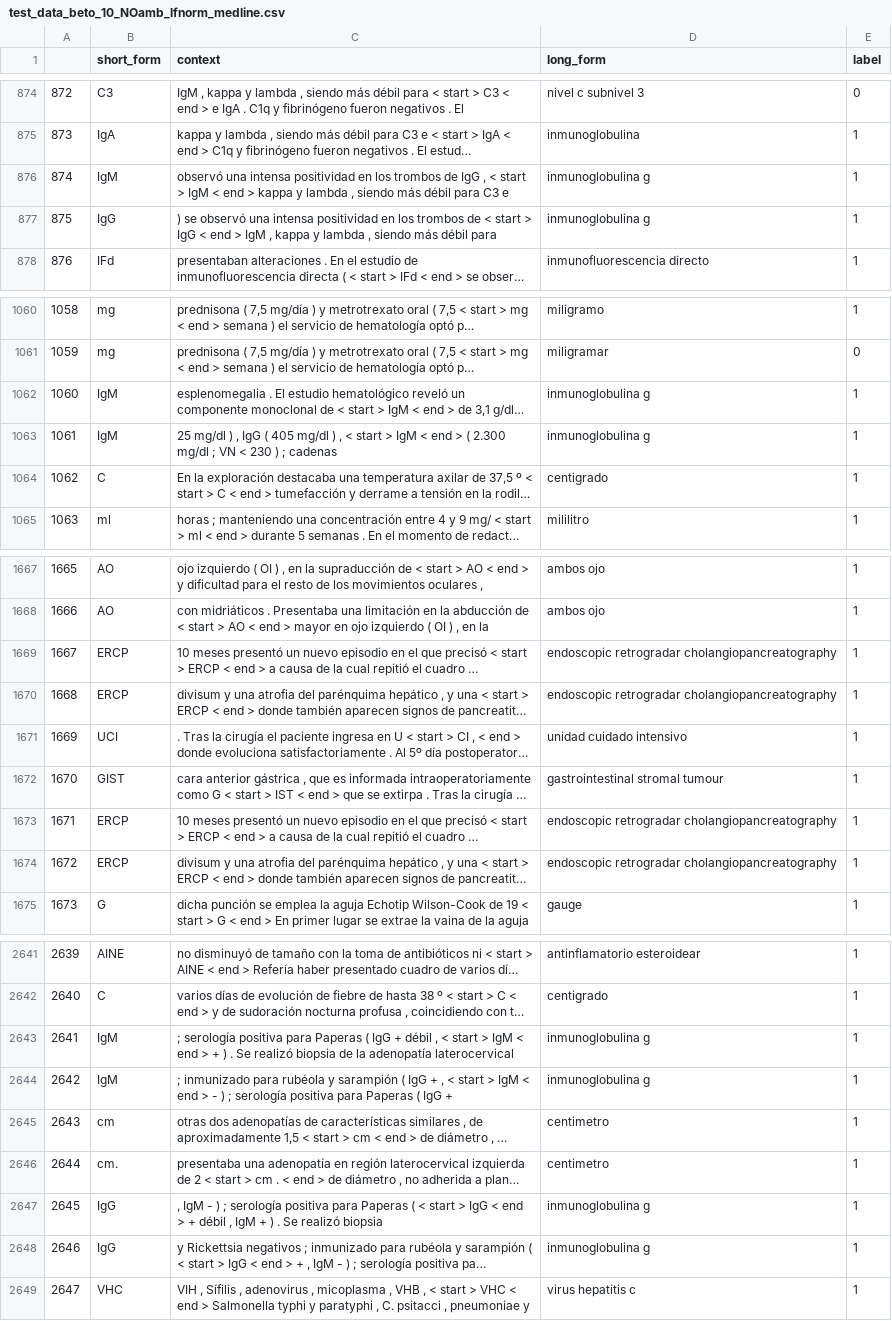
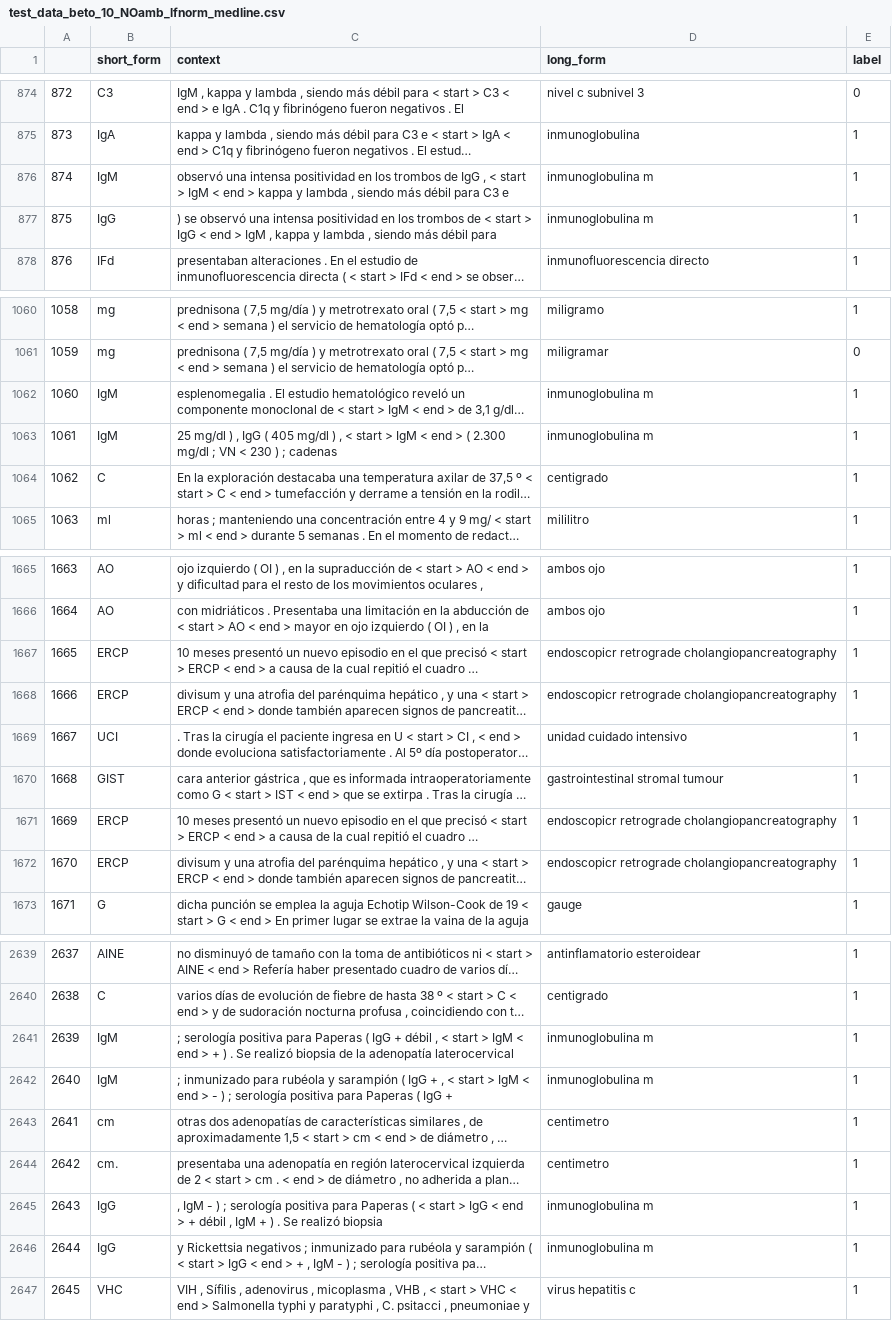
Before and after one commit to mariaega11/acronym_disambiguation_tfm, a CSV file: data/data_train/test_data_beto_10_NOamb_lfnorm_medline.csv, drawn as a sheet; only a part is shown, gaps mark what is left out; long unchanged cells end in …; addresses are those after the commit; the diff covers the shown part only; the diff names each change by its address in the sheet, - before the commit and + after, or states it on an @@ line.

```diff
--- a/data/data_train/test_data_beto_10_NOamb_lfnorm_medline.csv
+++ b/data/data_train/test_data_beto_10_NOamb_lfnorm_medline.csv
-D876:D877 (long_form): inmunoglobulina g
+D876:D877 (long_form): inmunoglobulina m
-D1062:D1063 (long_form): inmunoglobulina g
+D1062:D1063 (long_form): inmunoglobulina m
@@ column A renumbered from row 1554 down @@
-D1667:D1668 (long_form): endoscopic retrogradar cholangiopancreatography
+D1667:D1668 (long_form): endoscopicr retrograde cholangiopancreatography
-D1671:D1672 (long_form): endoscopic retrogradar cholangiopancreatography
+D1671:D1672 (long_form): endoscopicr retrograde cholangiopancreatography
-D2641:D2642 (long_form): inmunoglobulina g
+D2641:D2642 (long_form): inmunoglobulina m
-D2645:D2646 (long_form): inmunoglobulina g
+D2645:D2646 (long_form): inmunoglobulina m
```
Also changed, not shown: 3 removed rows and 47 edited cells elsewhere in this file, 3 other files.
